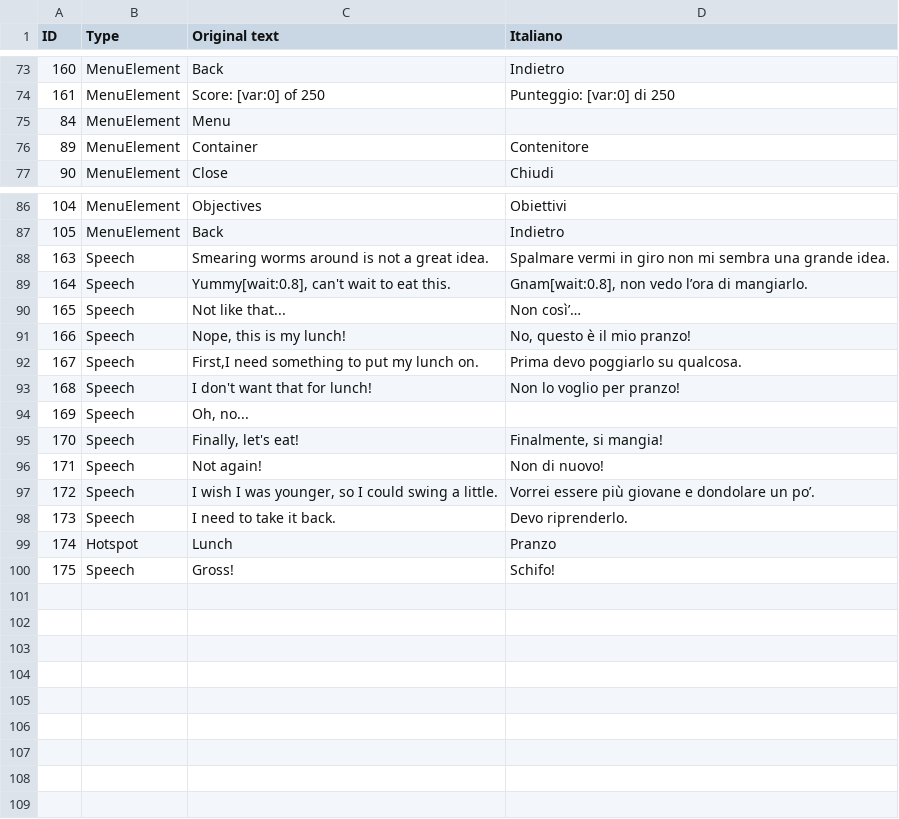
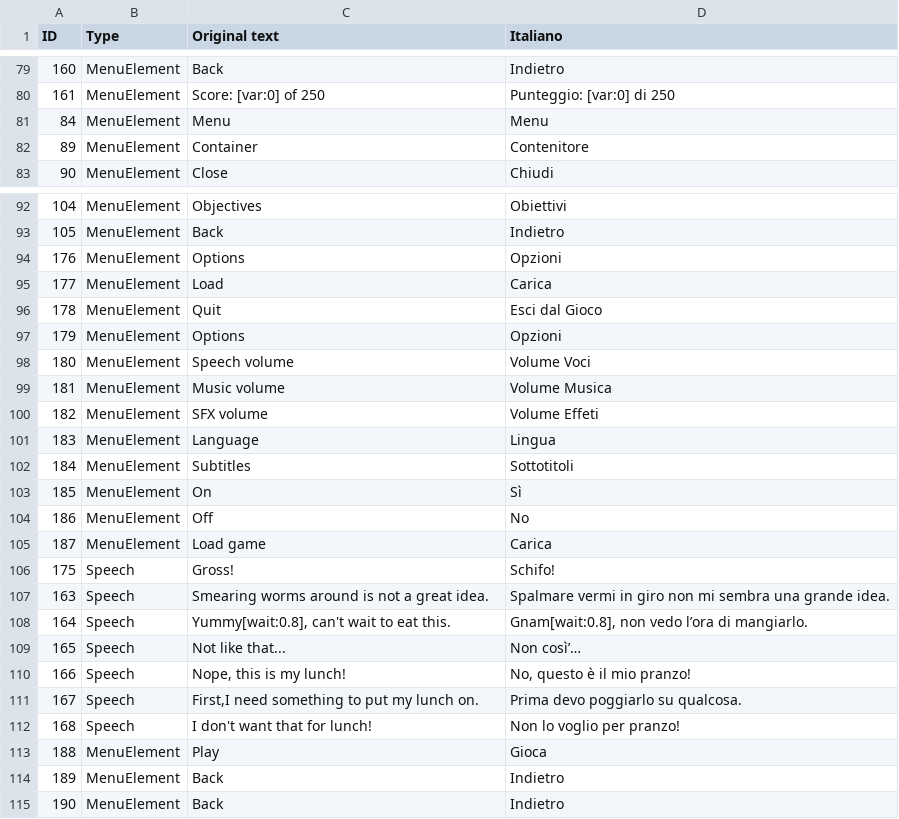
Before and after one commit to daniele-quero/ac-2d-primer, a CSV file: Assets/2DPrimer - GameText.csv, drawn as a sheet; only a part is shown, gaps mark what is left out; the diff covers the shown part only.

Commit message:
menu

```diff
--- a/Assets/2DPrimer - GameText.csv
+++ b/Assets/2DPrimer - GameText.csv
@@ -74,3 +80,3 @@
 161,MenuElement,Score: [var:0] of 250,Punteggio: [var:0] di 250
-84,MenuElement,Menu,
+84,MenuElement,Menu,Menu
 89,MenuElement,Container,Contenitore
@@ -87,2 +93,15 @@
 105,MenuElement,Back,Indietro
+176,MenuElement,Options,Opzioni
+177,MenuElement,Load,Carica
+178,MenuElement,Quit,Esci dal Gioco
+179,MenuElement,Options,Opzioni
+180,MenuElement,Speech volume,Volume Voci
+181,MenuElement,Music volume,Volume Musica
+182,MenuElement,SFX volume,Volume Effeti
+183,MenuElement,Language,Lingua
+184,MenuElement,Subtitles,Sottotitoli
+185,MenuElement,On,Sì
+186,MenuElement,Off,No
+187,MenuElement,Load game,Carica
+175,Speech,Gross!,Schifo!
 163,Speech,Smearing worms around is not a great idea.,Spalmare vermi in giro non mi sembra una grande idea.
@@ -93,8 +112,4 @@
 168,Speech,I don't want that for lunch!,Non lo voglio per pranzo!
-169,Speech,"Oh, no...",
-170,Speech,"Finally, let's eat!","Finalmente, si mangia!"
-171,Speech,Not again!,Non di nuovo!
-172,Speech,"I wish I was younger, so I could swing a little.",Vorrei essere più giovane e dondolare un po’.
-173,Speech,I need to take it back.,Devo riprenderlo.
-174,Hotspot,Lunch,Pranzo
-175,Speech,Gross!,Schifo!
+188,MenuElement,Play,Gioca
+189,MenuElement,Back,Indietro
+190,MenuElement,Back,Indietro
```
Also changed, not shown: 2 added rows, 2 removed rows, 7 moved rows and 10 edited cells elsewhere in this file, 10 other files.
